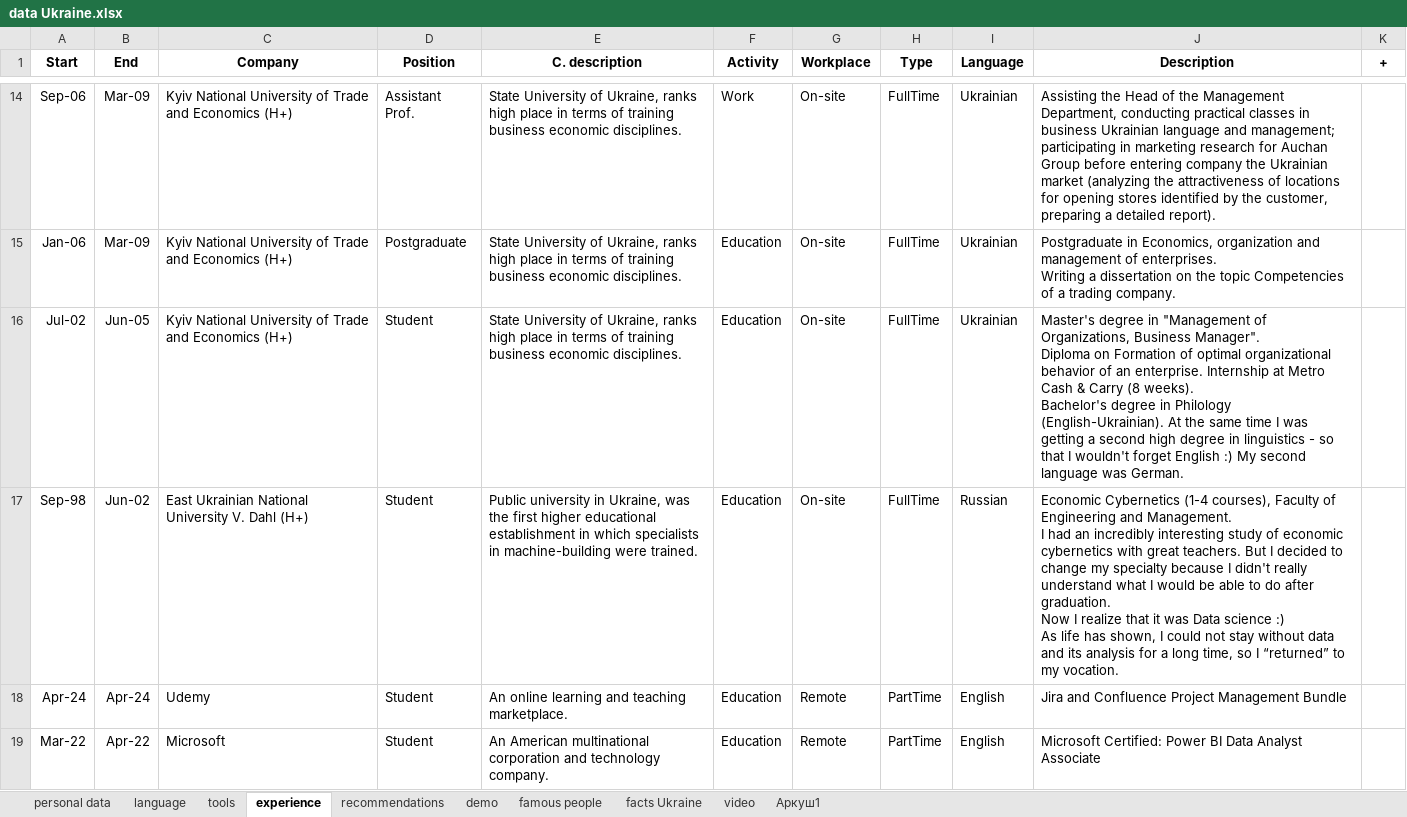
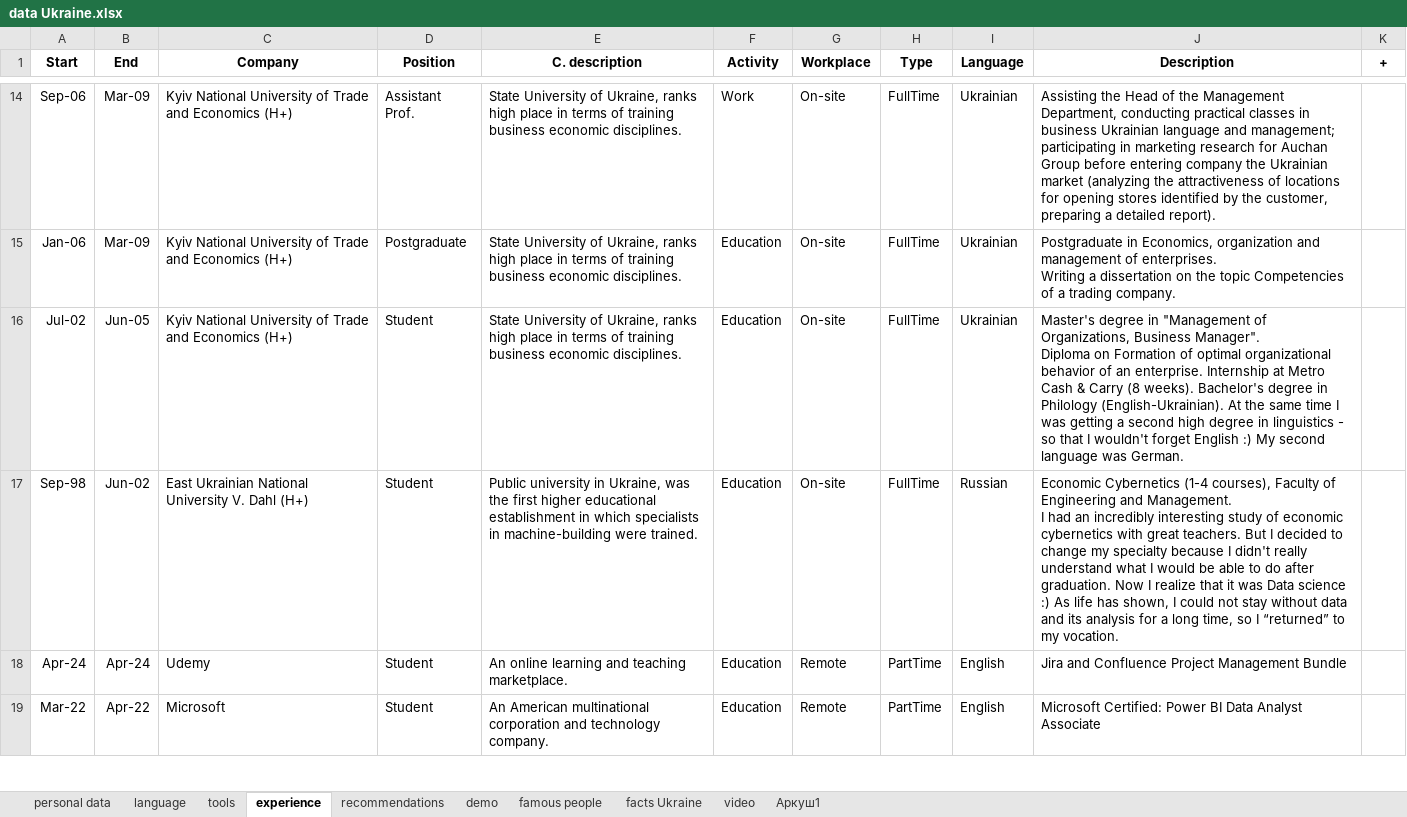
Before and after one commit to IrynaChyzh/DataSources, an Excel workbook: data Ukraine.xlsx, sheet experience, drawn as a sheet; only a part is shown, gaps mark what is left out; values as stored, in another font and other column widths than the file's, no borders; the diff names each change by its address in the sheet, - before the commit and + after, or states it on an @@ line.

Commit message:
Update data Ukraine.xlsx

```diff
--- a/data Ukraine.xlsx (sheet experience)
+++ b/data Ukraine.xlsx (sheet experience)
-J16 (Description): …was German.
+J16 (Description): …was German.
-J17 (Description): …my vocation.
+J17 (Description): …my vocation.
```
